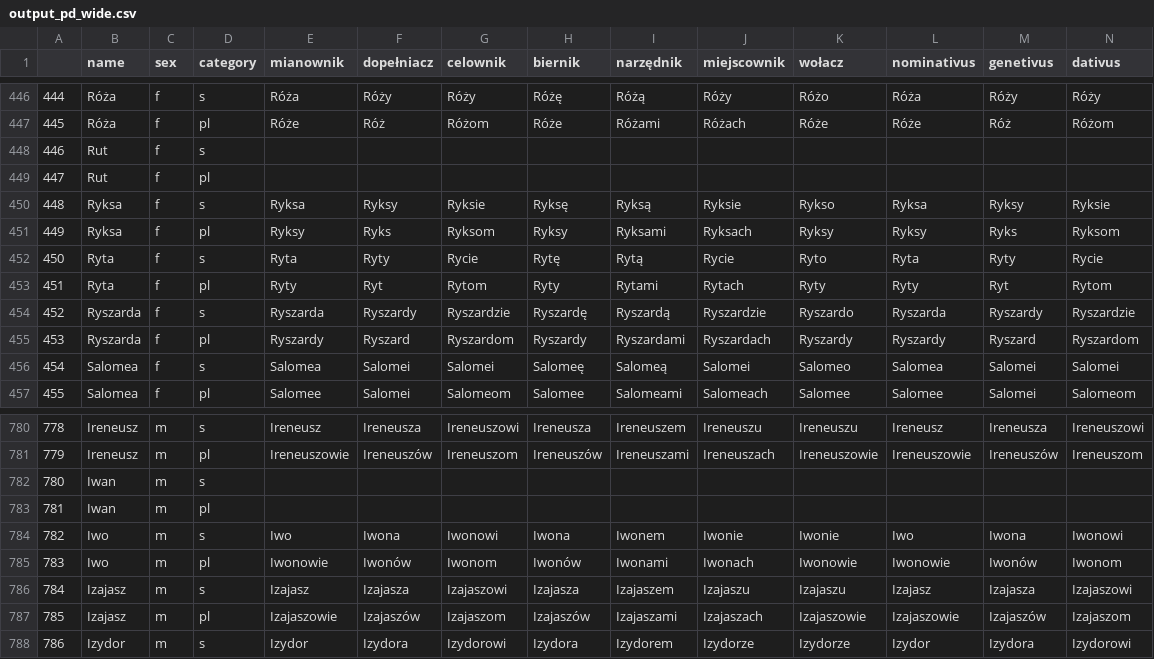
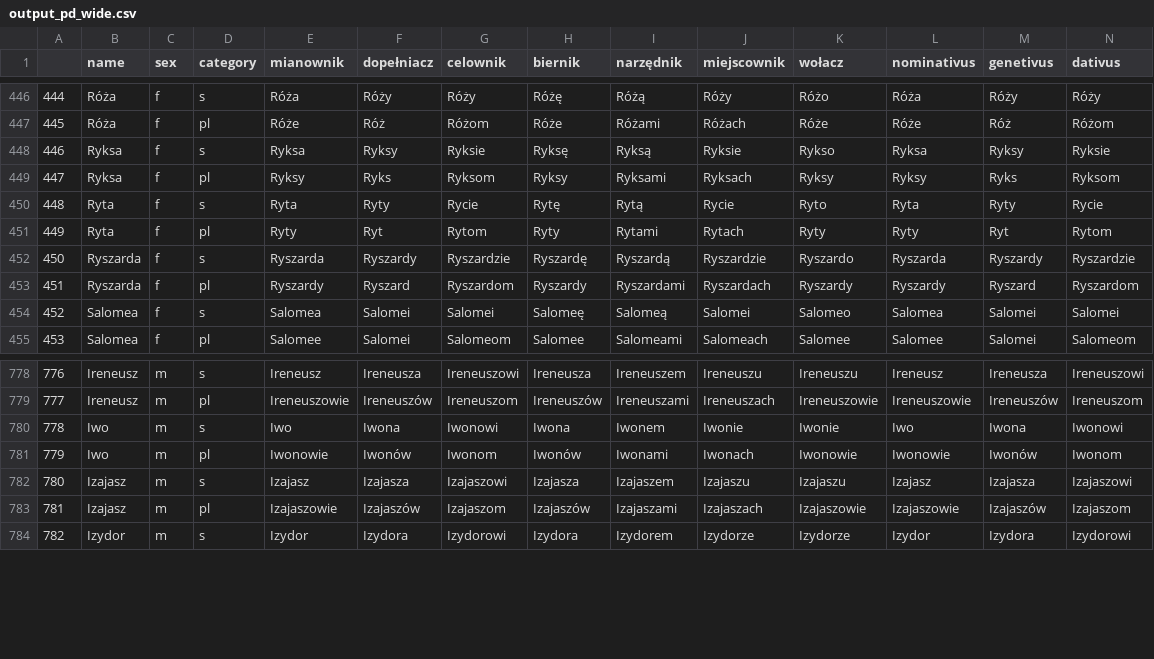
Before and after one commit to andilabs/imiona-polskie-deklinacja, a CSV file: output_pd_wide.csv, drawn as a sheet; only a part is shown, gaps mark what is left out; removed rows and columns are numbered as before the commit, all else as after; rows hold the shown columns only; the diff names each change by its address in the sheet, - before the commit and + after, or states it on an @@ line.

```diff
--- a/output_pd_wide.csv
+++ b/output_pd_wide.csv
-row 448: 446 | Rut | f | s
-row 449: 447 | Rut | f | pl
@@ column A renumbered from row 448 down @@
-row 782: 780 | Iwan | m | s
-row 783: 781 | Iwan | m | pl
```
Also changed, not shown: output_pd_nested.csv, 2 other files.
